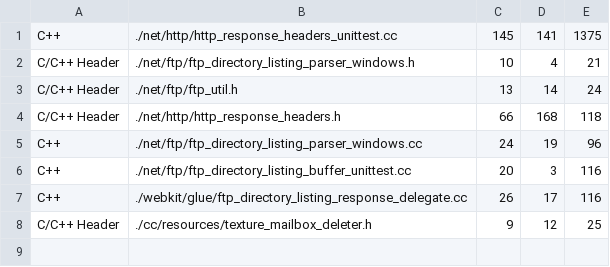
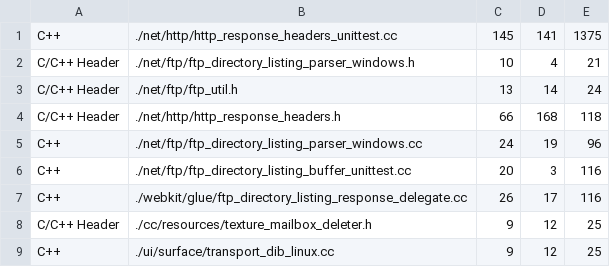
Before and after one commit to andymeneely/chromium-history, a CSV file: data/development/sloc/sloc.csv, drawn as a sheet; the diff names each change by its address in the sheet, - before the commit and + after, or states it on an @@ line.

```diff
--- a/data/development/sloc/sloc.csv
+++ b/data/development/sloc/sloc.csv
+row 9: C++ | ./ui/surface/transport_dib_linux.cc | 9 | 12 | 25
```
Also changed, not shown: data/development/releases/11.0.csv, 1 other file.
